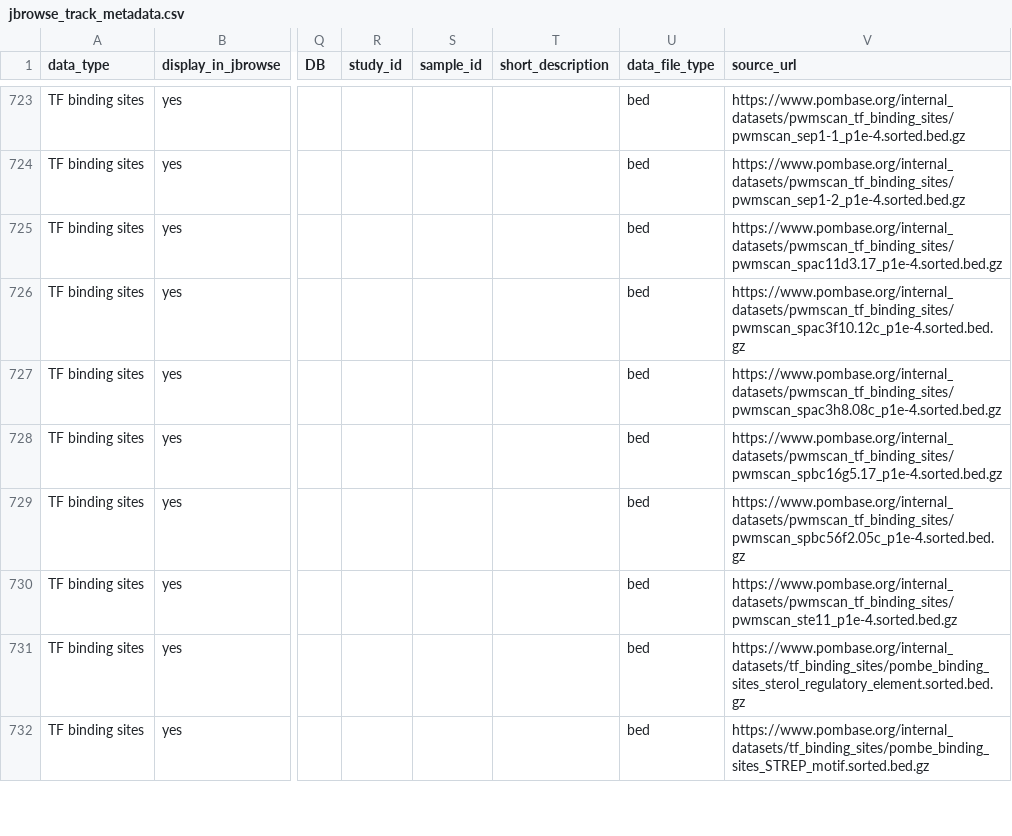
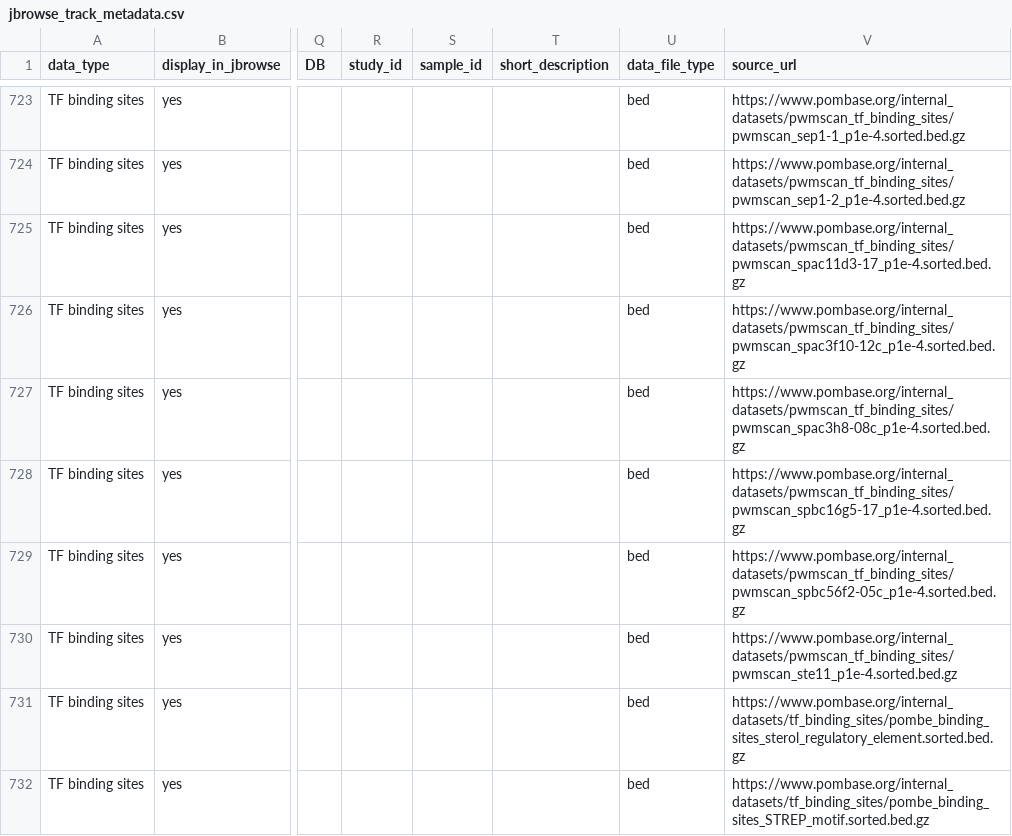
Before and after one commit to pombase/pombase-config, a CSV file: website/jbrowse_track_metadata.csv, drawn as a sheet; only a part is shown, gaps mark what is left out; the diff names each change by its address in the sheet, - before the commit and + after, or states it on an @@ line.

Commit message:
Fix TF binding track URLs where gene is unnamed
SPAC11D3.17, SPAC3F10.12c, SPAC3H8.08c, SPBC16G5.17 and SPBC56F2.05c

Refs pombase/website#2533

```diff
--- a/website/jbrowse_track_metadata.csv
+++ b/website/jbrowse_track_metadata.csv
-V725 (source_url): https://www.pombase.org/internal_datasets/pwmscan_tf_binding_sites/pwmscan_spac11d3.17_p1e-4.sorted.bed.gz
+V725 (source_url): https://www.pombase.org/internal_datasets/pwmscan_tf_binding_sites/pwmscan_spac11d3-17_p1e-4.sorted.bed.gz
-V726 (source_url): https://www.pombase.org/internal_datasets/pwmscan_tf_binding_sites/pwmscan_spac3f10.12c_p1e-4.sorted.bed.gz
+V726 (source_url): https://www.pombase.org/internal_datasets/pwmscan_tf_binding_sites/pwmscan_spac3f10-12c_p1e-4.sorted.bed.gz
-V727 (source_url): https://www.pombase.org/internal_datasets/pwmscan_tf_binding_sites/pwmscan_spac3h8.08c_p1e-4.sorted.bed.gz
+V727 (source_url): https://www.pombase.org/internal_datasets/pwmscan_tf_binding_sites/pwmscan_spac3h8-08c_p1e-4.sorted.bed.gz
-V728 (source_url): https://www.pombase.org/internal_datasets/pwmscan_tf_binding_sites/pwmscan_spbc16g5.17_p1e-4.sorted.bed.gz
+V728 (source_url): https://www.pombase.org/internal_datasets/pwmscan_tf_binding_sites/pwmscan_spbc16g5-17_p1e-4.sorted.bed.gz
-V729 (source_url): https://www.pombase.org/internal_datasets/pwmscan_tf_binding_sites/pwmscan_spbc56f2.05c_p1e-4.sorted.bed.gz
+V729 (source_url): https://www.pombase.org/internal_datasets/pwmscan_tf_binding_sites/pwmscan_spbc56f2-05c_p1e-4.sorted.bed.gz
```
